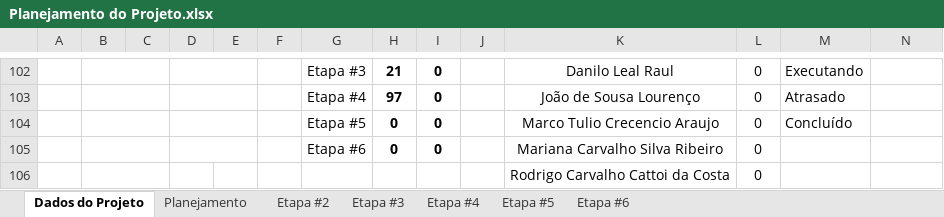
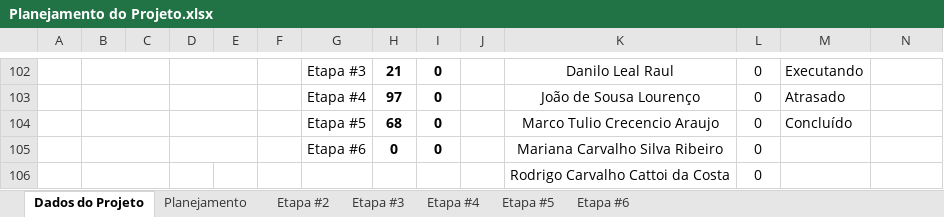
Before and after one commit to maricsribeiro/Caf-com-Letras, an Excel workbook: Planejamento do Projeto.xlsx, sheet Dados do Projeto, drawn as a sheet; only a part is shown, gaps mark what is left out; values as stored, in another font and other column widths than the file's, no borders; charts and pictures not drawn; the diff names each change by its address in the sheet, - before the commit and + after, or states it on an @@ line.

```diff
--- a/Planejamento do Projeto.xlsx (sheet Dados do Projeto)
+++ b/Planejamento do Projeto.xlsx (sheet Dados do Projeto)
-H104: 0
+H104: 68
```
Also changed, not shown: sheet Etapa #5, sheet Etapa #4, charts or pictures.
